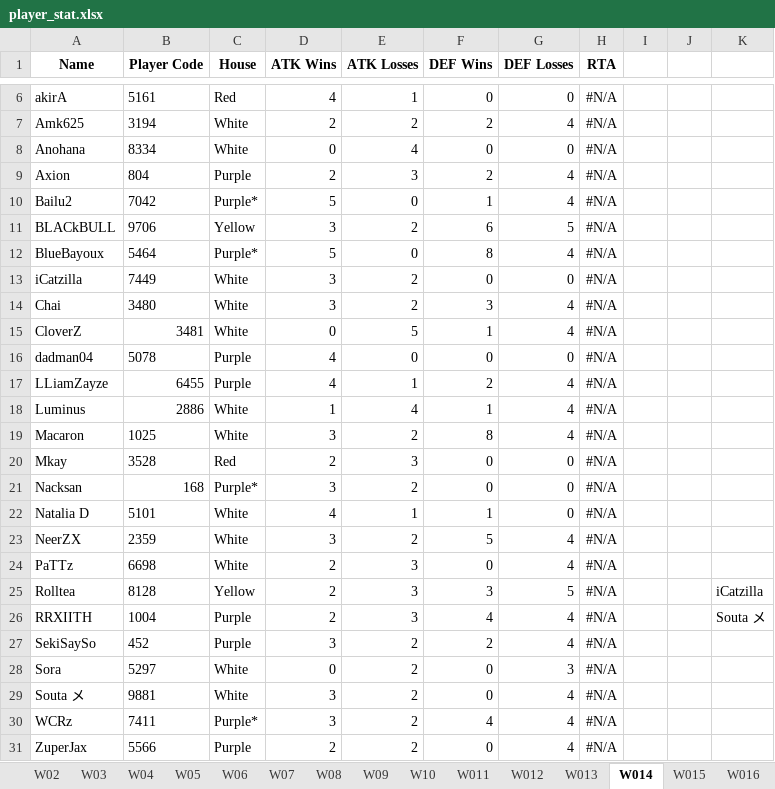
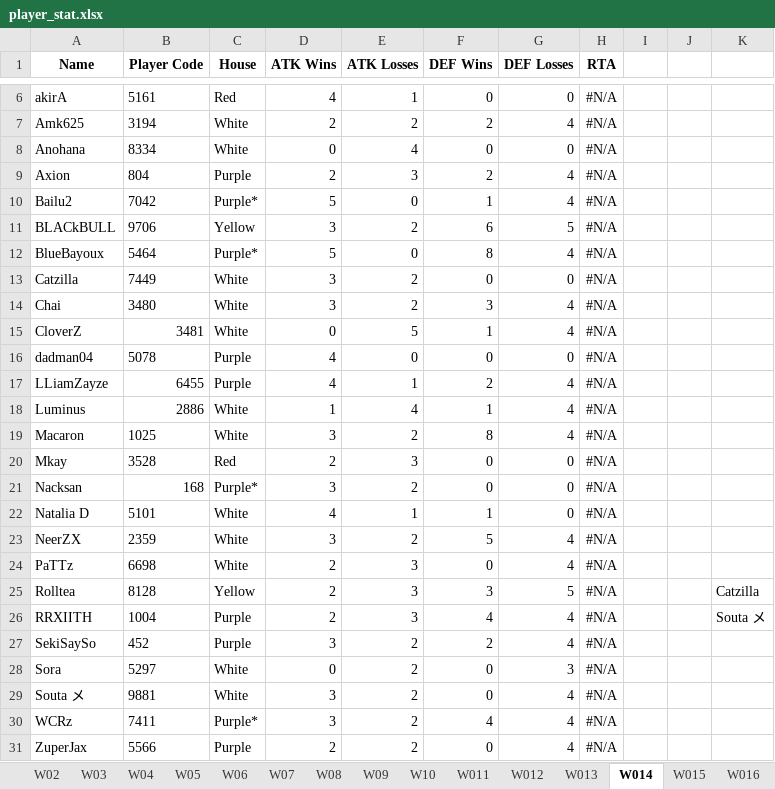
Before and after one commit to game-gomamon/gvgplaner, an Excel workbook: data/player_stat.xlsx, sheet W014, drawn as a sheet; only a part is shown, gaps mark what is left out; values as stored, in another font and other column widths than the file's, no borders; conditional formats not drawn; the diff names each change by its address in the sheet, - before the commit and + after, or states it on an @@ line.

```diff
--- a/data/player_stat.xlsx (sheet W014)
+++ b/data/player_stat.xlsx (sheet W014)
-A13 (Name): iCatzilla
+A13 (Name): Catzilla
-K25: iCatzilla
+K25: Catzilla
```
Also changed, not shown: sheet Record_Date, sheet W02, sheet W03, sheet W04, sheet W05, sheet W06, 10 more sheets, other sheet tabs, Member.xlsx, data/master.xlsx, 2 other files.
